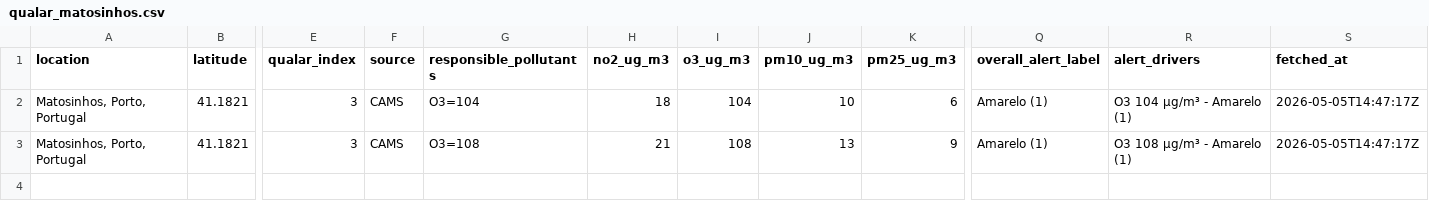
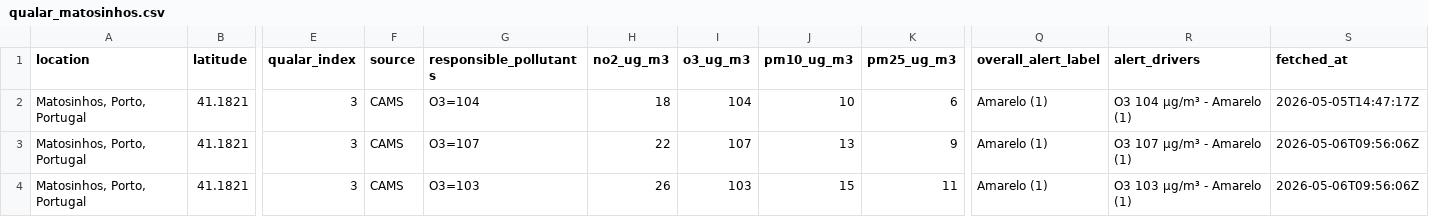
Before and after one commit to DBLQA90/qualar_matosinhos, a CSV file: qualar_matosinhos.csv, drawn as a sheet; only a part is shown, gaps mark what is left out; rows hold the shown columns only; the diff names each change by its address in the sheet, - before the commit and + after, or states it on an @@ line.

```diff
--- a/qualar_matosinhos.csv
+++ b/qualar_matosinhos.csv
-G3 (responsible_pollutants): O3=108
+G3 (responsible_pollutants): O3=107
-H3 (no2_ug_m3): 21
+H3 (no2_ug_m3): 22
-I3 (o3_ug_m3): 108
+I3 (o3_ug_m3): 107
-R3 (alert_drivers): O3 108 µg/m³ - Amarelo (1)
+R3 (alert_drivers): O3 107 µg/m³ - Amarelo (1)
-S3 (fetched_at): 2026-05-05T14:47:17Z
+S3 (fetched_at): 2026-05-06T09:56:06Z
+row 4: Matosinhos, Porto, Portugal | 41.1821 | 3 | CAMS | O3=103 | 26 | 103 | 15 | 11 | Amarelo (1) | O3 103 µg/m³ - Amarelo (1) | 2026-05-06T09:56:06Z
```
Also changed, not shown: 2 other files.
